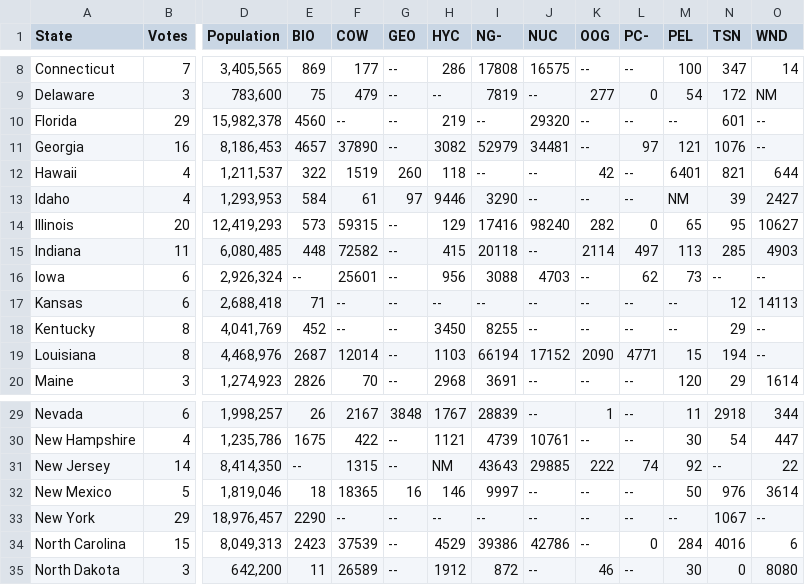
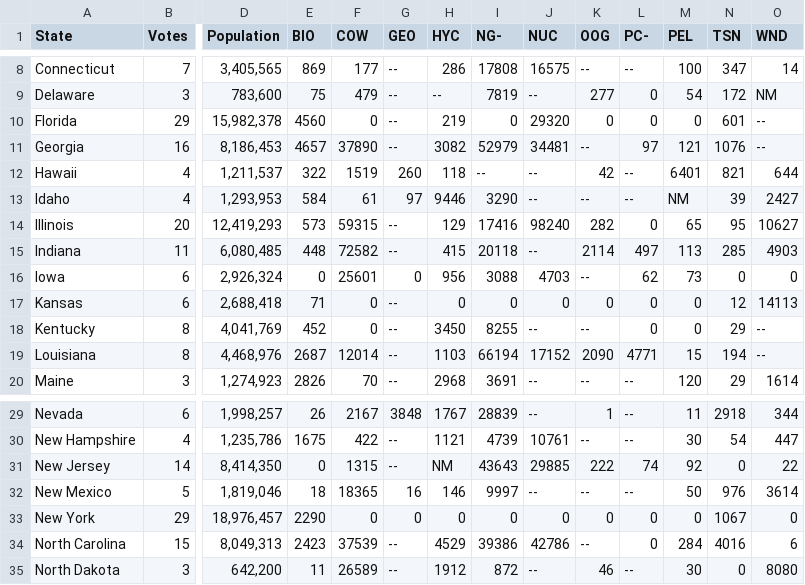
Before and after one commit to roabuda/INFO-201-Final-Project-AA-Austin-Royce-Eric-Gao, a CSV file: data/joined.csv, drawn as a sheet; only a part is shown, gaps mark what is left out; the diff covers the shown part only; the diff names each change by its address in the sheet, - before the commit and + after, or states it on an @@ line.

```diff
--- a/data/joined.csv
+++ b/data/joined.csv
-F10 (COW): --
+F10 (COW): 0
-I10 (NG-): --
+I10 (NG-): 0
-K10 (OOG): --
+K10 (OOG): 0
-L10 (PC-): --
+L10 (PC-): 0
-M10 (PEL): --
+M10 (PEL): 0
-E16 (BIO): --
+E16 (BIO): 0
-G16 (GEO): --
+G16 (GEO): 0
-N16 (TSN): --
+N16 (TSN): 0
-O16 (WND): --
+O16 (WND): 0
-F17:F18 (COW): --
+F17:F18 (COW): 0
-H17 (HYC): --
+H17 (HYC): 0
-I17 (NG-): --
+I17 (NG-): 0
-J17 (NUC): --
+J17 (NUC): 0
-K17 (OOG): --
+K17 (OOG): 0
-L17:L18 (PC-): --
+L17:L18 (PC-): 0
-M17:M18 (PEL): --
+M17:M18 (PEL): 0
-E31 (BIO): --
+E31 (BIO): 0
-N31 (TSN): --
+N31 (TSN): 0
-F33 (COW): --
+F33 (COW): 0
-G33 (GEO): --
+G33 (GEO): 0
-H33 (HYC): --
+H33 (HYC): 0
-I33 (NG-): --
+I33 (NG-): 0
-J33 (NUC): --
+J33 (NUC): 0
-K33 (OOG): --
+K33 (OOG): 0
-L33 (PC-): --
+L33 (PC-): 0
-M33 (PEL): --
+M33 (PEL): 0
-O33 (WND): --
+O33 (WND): 0
```
Also changed, not shown: 30 edited cells elsewhere in this file, 1 other file.
